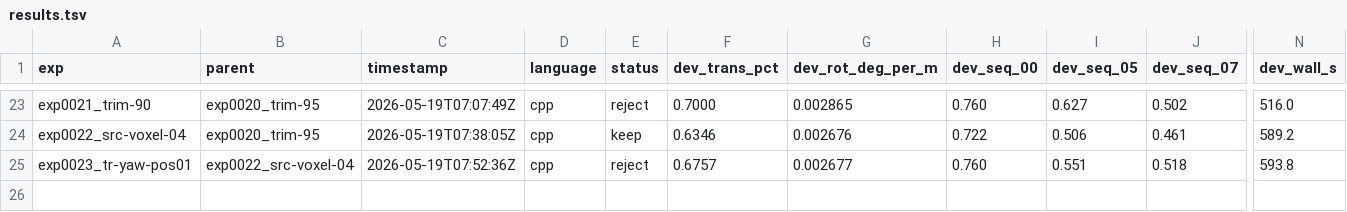
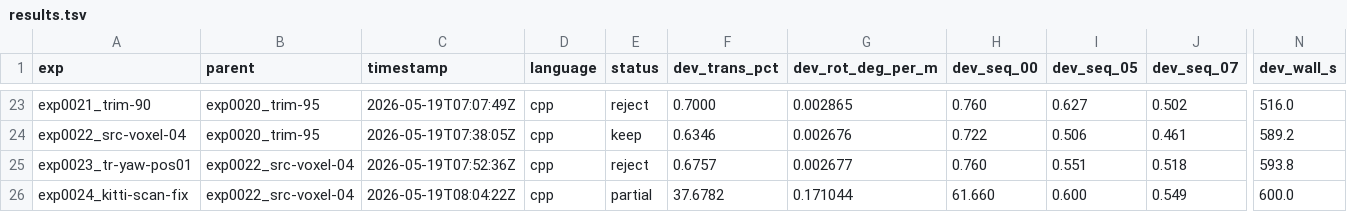
Before and after one commit to pglira/autoslam, a TSV file: results.tsv, drawn as a sheet; only a part is shown, gaps mark what is left out; rows hold the shown columns only; the diff names each change by its address in the sheet, - before the commit and + after, or states it on an @@ line.

Commit message:
exp0024_kitti-scan-fix: PARTIAL — base was budget-stressed
Applied the IMLS-SLAM/KISS-ICP per-point vertical-angle correction
(+0.205°) on top of exp0022 (source voxel 0.4m). Seq 00 made
4400/4540 frames before hitting the 10 min dev cap — close but timed
out. Added scan-correction compute (~3 micros/point × 120k points/scan
= ~360ms/scan total overhead, mostly negligible vs ICP itself, but
the 0.4m source was already on the edge).

Per-seq 05 and 07 completed cleanly (would be ~0.5%-ish if the
correction helps). To get a clean read on the correction alone:
exp0025 forks from exp0020 (0.5m source, more headroom) and applies
the same correction.

```diff
--- a/results.tsv
+++ b/results.tsv
+row 26: exp0024_kitti-scan-fix | exp0022_src-voxel-04 | 2026-05-19T08:04:22Z | cpp | partial | 37.6782 | 0.171044 | 61.660 | 0.600 | 0.549 | 600.0
```
Also changed, not shown: 9 other files.
